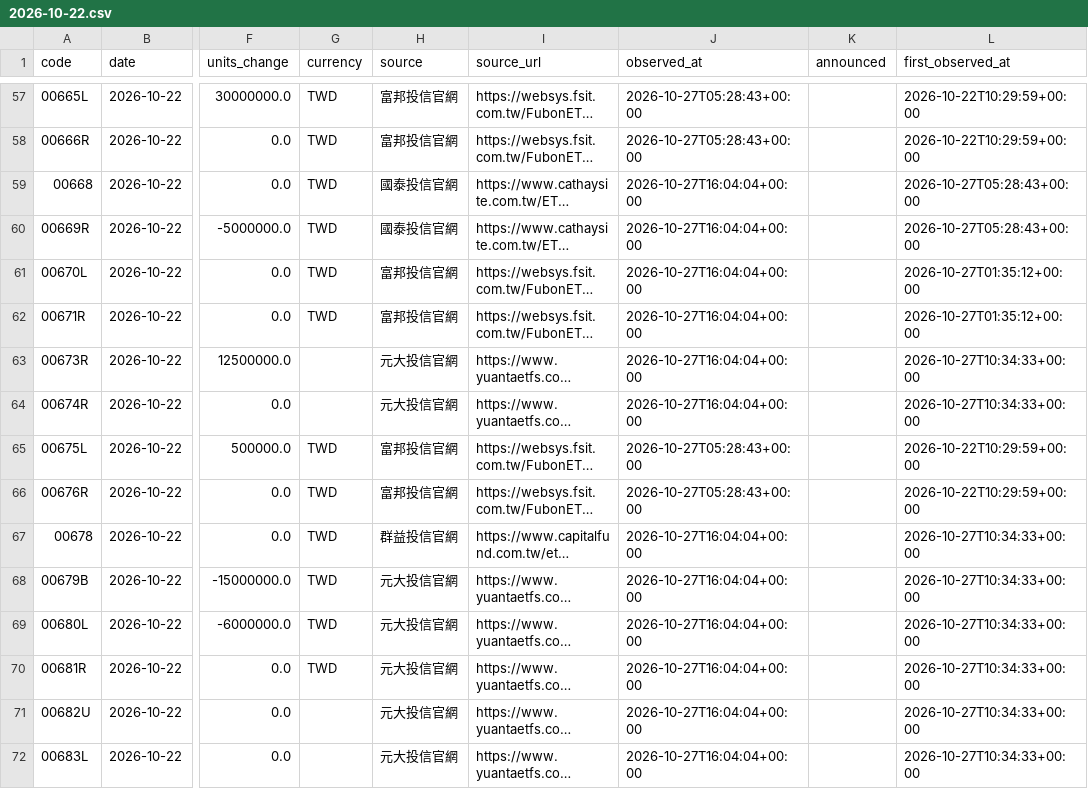
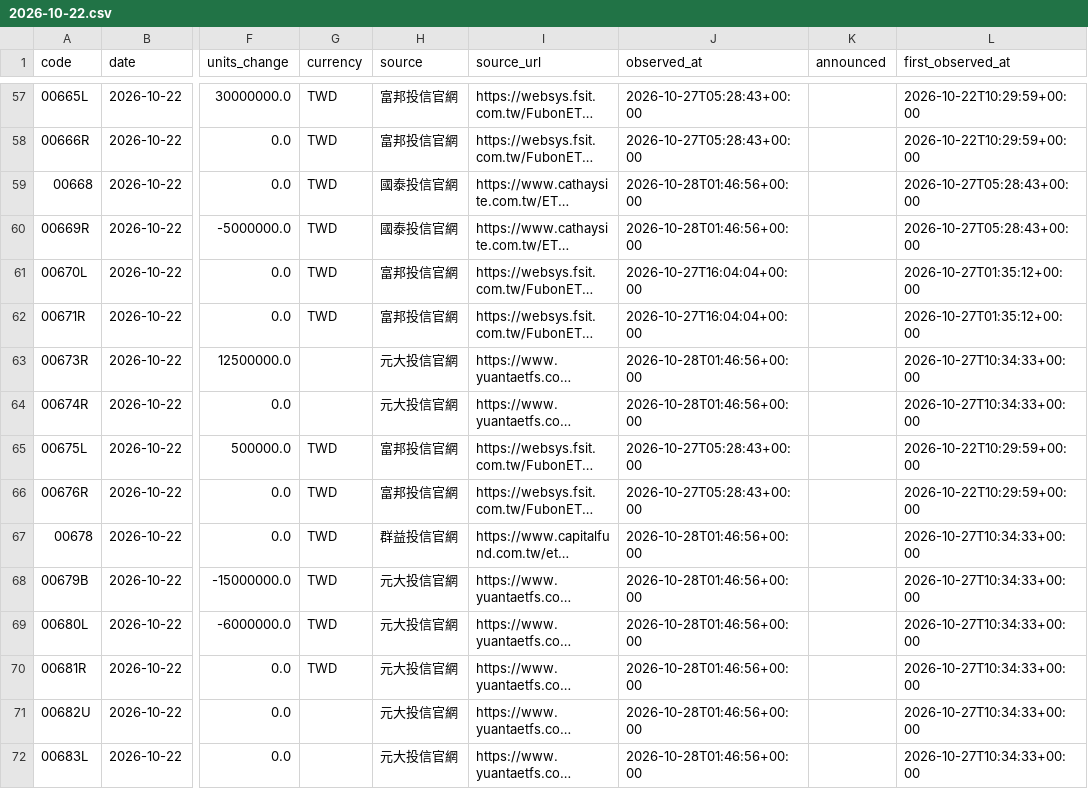
Before and after one commit to breezeflow-tw/breezeflow-data, a CSV file: data/history/fund_daily/2026-10-22.csv, drawn as a sheet; only a part is shown, gaps mark what is left out; long unchanged cells end in …; the diff covers the shown part only; the diff names each change by its address in the sheet, - before the commit and + after, or states it on an @@ line.

```diff
--- a/data/history/fund_daily/2026-10-22.csv
+++ b/data/history/fund_daily/2026-10-22.csv
-J59:J60 (observed_at): 2026-10-27T16:04:04+00:00
+J59:J60 (observed_at): 2026-10-28T01:46:56+00:00
-J63:J64 (observed_at): 2026-10-27T16:04:04+00:00
+J63:J64 (observed_at): 2026-10-28T01:46:56+00:00
-J67:J72 (observed_at): 2026-10-27T16:04:04+00:00
+J67:J72 (observed_at): 2026-10-28T01:46:56+00:00
```
Also changed, not shown: 138 edited cells elsewhere in this file, data/history/dividend.csv, data/history/etf.csv, 13 other files.
